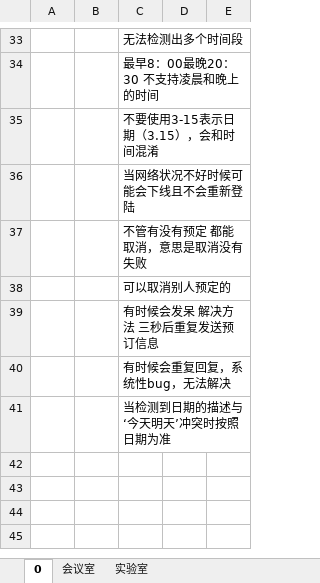
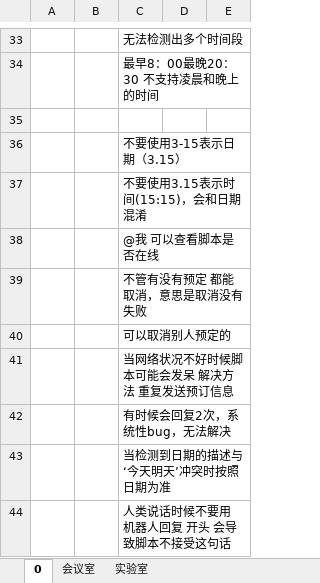
Before and after one commit to cuihee/qqbot-meeting, an Excel workbook: ch/预定语料和命令和其他须知.xlsx, sheet 0, drawn as a sheet; only a part is shown, gaps mark what is left out; values as stored, in another font and other column widths than the file's, no borders; addresses are those after the commit; the diff names each change by its address in the sheet, - before the commit and + after, or states it on an @@ line.

```diff
--- a/ch/预定语料和命令和其他须知.xlsx (sheet 0)
+++ b/ch/预定语料和命令和其他须知.xlsx (sheet 0)
+row 35: (empty)
-C36: 不要使用3-15表示日期（3.15），会和时间混淆
+C36: 不要使用3-15表示日期（3.15）
-C37: 当网络状况不好时候可能会下线且不会重新登陆
+C37: 不要使用3.15表示时间(15:15)，会和日期混淆
+row 38:  |  | @我 可以查看脚本是否在线
-C41: 有时候会发呆 解决方法 三秒后重复发送预订信息
+C41: 当网络状况不好时候脚本可能会发呆 解决方法 重复发送预订信息
-C42: 有时候会重复回复，系统性bug，无法解决
+C42: 有时候会回复2次，系统性bug，无法解决
+row 44:  |  | 人类说话时候不要用 机器人回复 开头 会导致脚本不接受这句话
```
Also changed, not shown: 3 other files.
